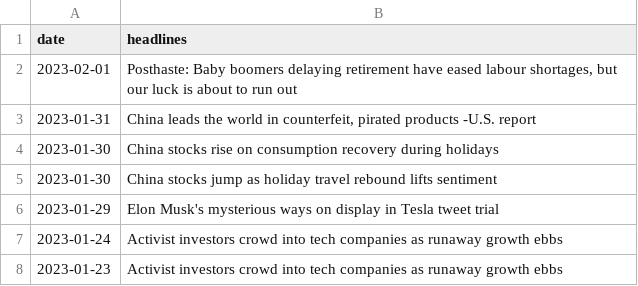
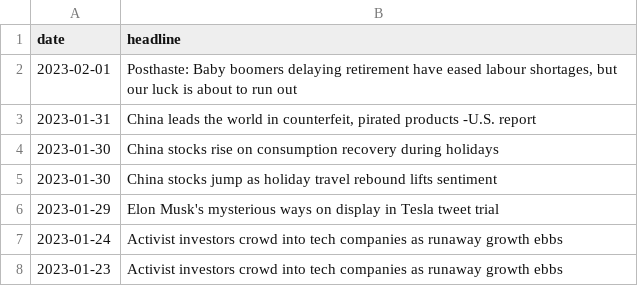
Before and after one commit to HauwaUmar/StockPrice-Hybrid-Model-, a CSV file: News Data/BABA_news.csv, drawn as a sheet; only a part is shown.

Commit message:
Update BABA_news.csv
Signed-off-by: JollygreenG-10 <98120582+JollygreenG-10@users.noreply.github.com>

```diff
--- a/News Data/BABA_news.csv
+++ b/News Data/BABA_news.csv
@@ -1,2 +1,2 @@
-date,headlines
+date,headline
 2023-02-01," Posthaste: Baby boomers delaying retirement have eased labour shortages, but our luck is about to run out "
```
